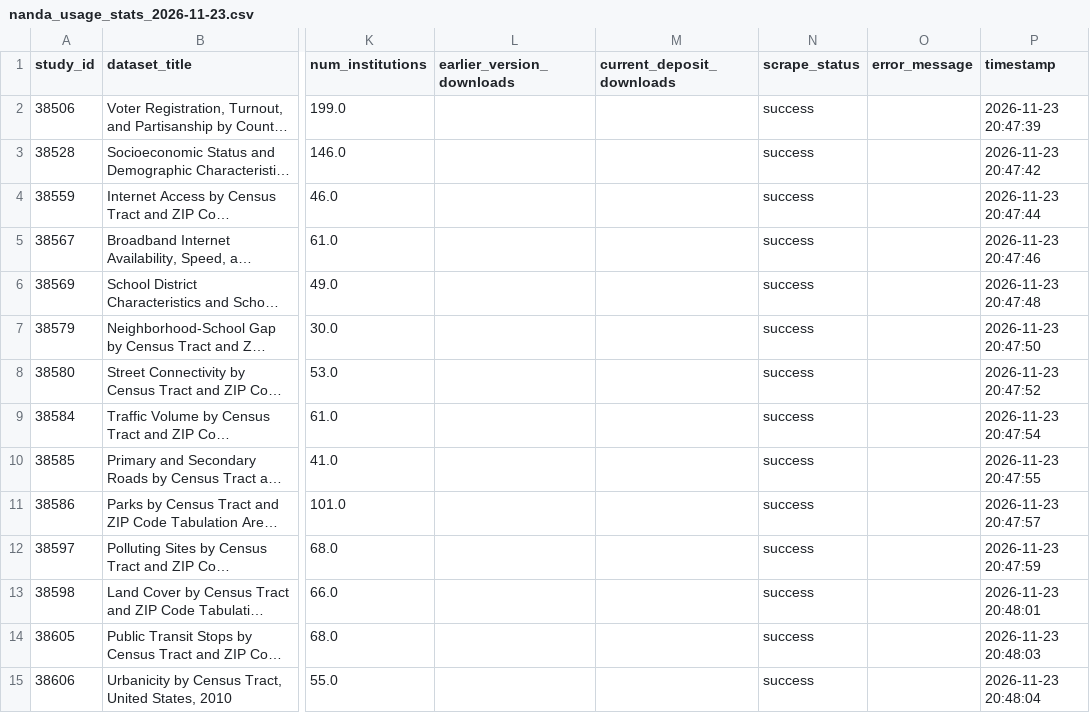
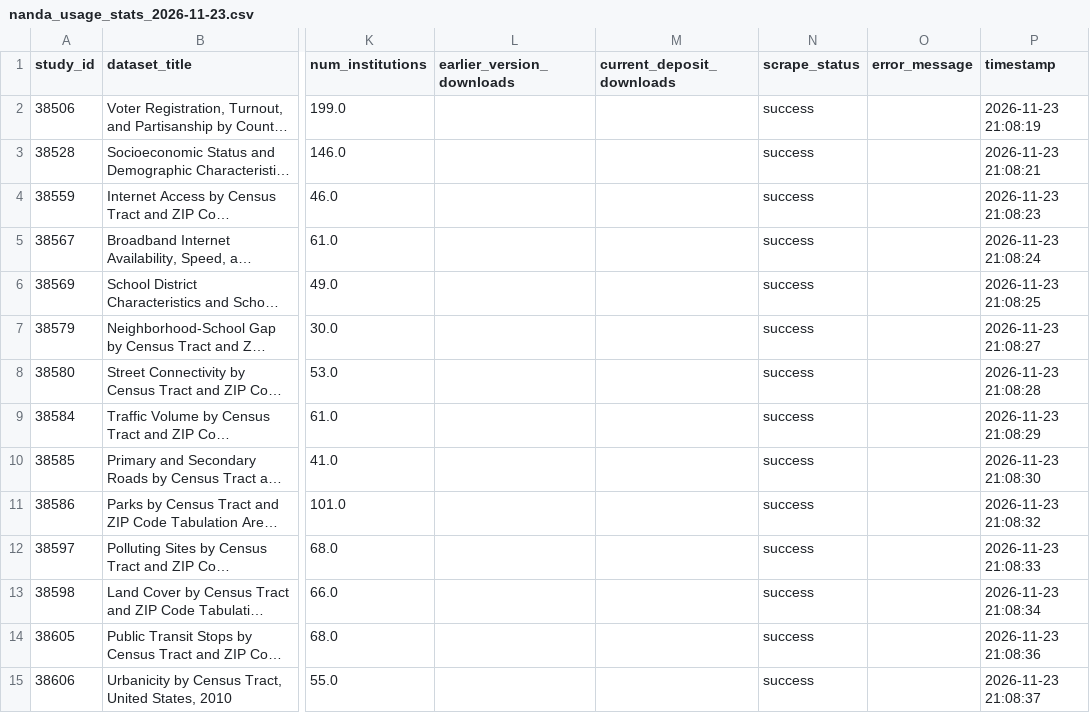
Before and after one commit to The-National-Neighborhood-Data-Archive/usage-metrics, a CSV file: data/nanda_usage_stats_2026-11-23.csv, drawn as a sheet; only a part is shown, gaps mark what is left out; long unchanged cells end in …; the diff covers the shown part only; the diff names each change by its address in the sheet, - before the commit and + after, or states it on an @@ line.

```diff
--- a/data/nanda_usage_stats_2026-11-23.csv
+++ b/data/nanda_usage_stats_2026-11-23.csv
-P2 (timestamp): 2026-11-23 20:47:39
+P2 (timestamp): 2026-11-23 21:08:19
-P3 (timestamp): 2026-11-23 20:47:42
+P3 (timestamp): 2026-11-23 21:08:21
-P4 (timestamp): 2026-11-23 20:47:44
+P4 (timestamp): 2026-11-23 21:08:23
-P5 (timestamp): 2026-11-23 20:47:46
+P5 (timestamp): 2026-11-23 21:08:24
-P6 (timestamp): 2026-11-23 20:47:48
+P6 (timestamp): 2026-11-23 21:08:25
-P7 (timestamp): 2026-11-23 20:47:50
+P7 (timestamp): 2026-11-23 21:08:27
-P8 (timestamp): 2026-11-23 20:47:52
+P8 (timestamp): 2026-11-23 21:08:28
-P9 (timestamp): 2026-11-23 20:47:54
+P9 (timestamp): 2026-11-23 21:08:29
-P10 (timestamp): 2026-11-23 20:47:55
+P10 (timestamp): 2026-11-23 21:08:30
-P11 (timestamp): 2026-11-23 20:47:57
+P11 (timestamp): 2026-11-23 21:08:32
-P12 (timestamp): 2026-11-23 20:47:59
+P12 (timestamp): 2026-11-23 21:08:33
-P13 (timestamp): 2026-11-23 20:48:01
+P13 (timestamp): 2026-11-23 21:08:34
-P14 (timestamp): 2026-11-23 20:48:03
+P14 (timestamp): 2026-11-23 21:08:36
-P15 (timestamp): 2026-11-23 20:48:04
+P15 (timestamp): 2026-11-23 21:08:37
```
Also changed, not shown: 102 edited cells elsewhere in this file, data/nanda_usage_stats_latest.csv, data/nanda_usage_timeseries_2026-11-23.csv, 2 other files.
